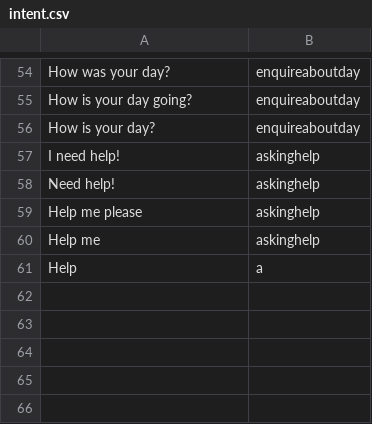
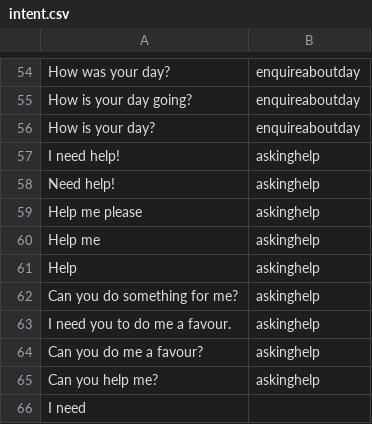
Before and after one commit to chengduzhusiyu/NLP-Based-Agriculture-Chatbot, a CSV file: datasets/intent.csv, drawn as a sheet; only a part is shown, gaps mark what is left out.

```diff
--- a/datasets/intent.csv
+++ b/datasets/intent.csv
@@ -60,2 +60,7 @@ Help me please,askinghelp
 Help me,askinghelp
-Help,a
+Help,askinghelp
+Can you do something for me?,askinghelp
+I need you to do me a favour.,askinghelp
+Can you do me a favour?,askinghelp
+Can you help me?,askinghelp
+I need
```
